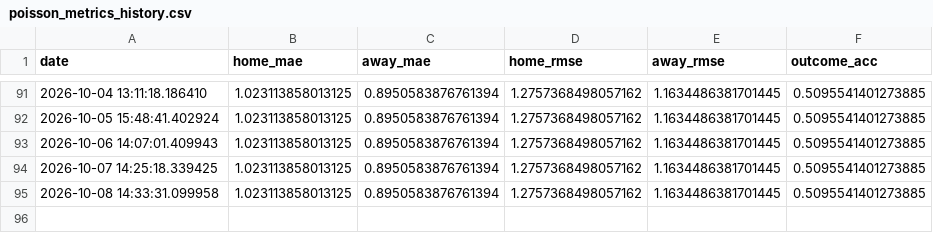
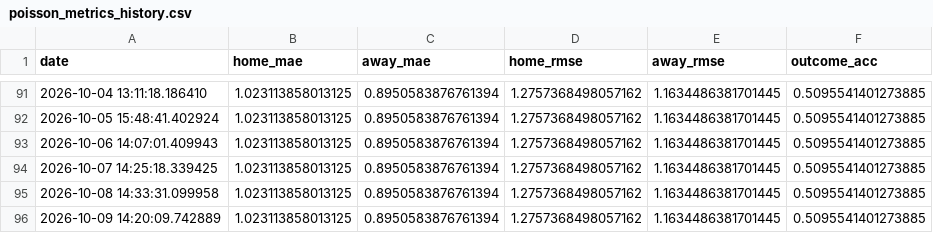
Before and after one commit to gmalbert/premier-league, a CSV file: data_files/poisson_metrics_history.csv, drawn as a sheet; only a part is shown, gaps mark what is left out.

```diff
--- a/data_files/poisson_metrics_history.csv
+++ b/data_files/poisson_metrics_history.csv
@@ -95 +95,2 @@ date,home_mae,away_mae,home_rmse,away_rmse,outcome_acc
 2026-10-08 14:33:31.099958,1.023113858013125,0.8950583876761394,1.2757368498057162,1.1634486381701445,0.5095541401273885
+2026-10-09 14:20:09.742889,1.023113858013125,0.8950583876761394,1.2757368498057162,1.1634486381701445,0.5095541401273885
```
Also changed, not shown: data_files/upcoming_fixtures.csv, data_files/upcoming_predictions.csv, 9 other files.
